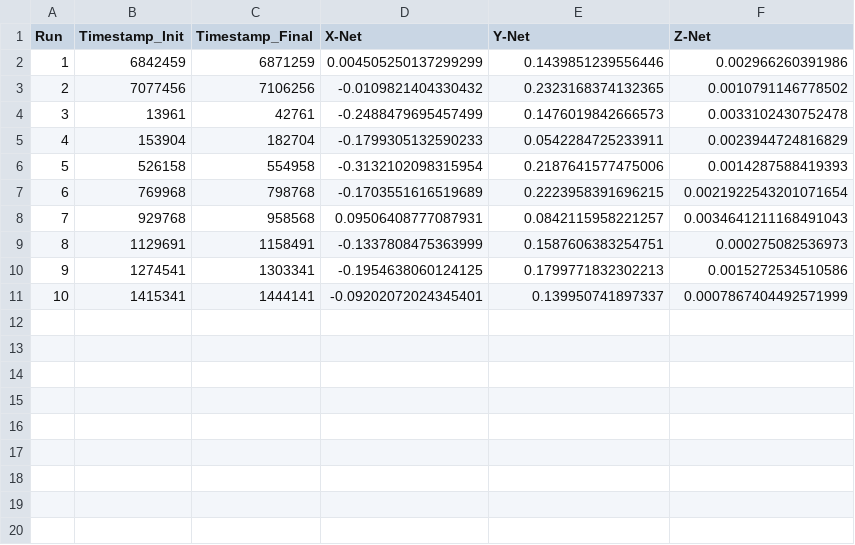
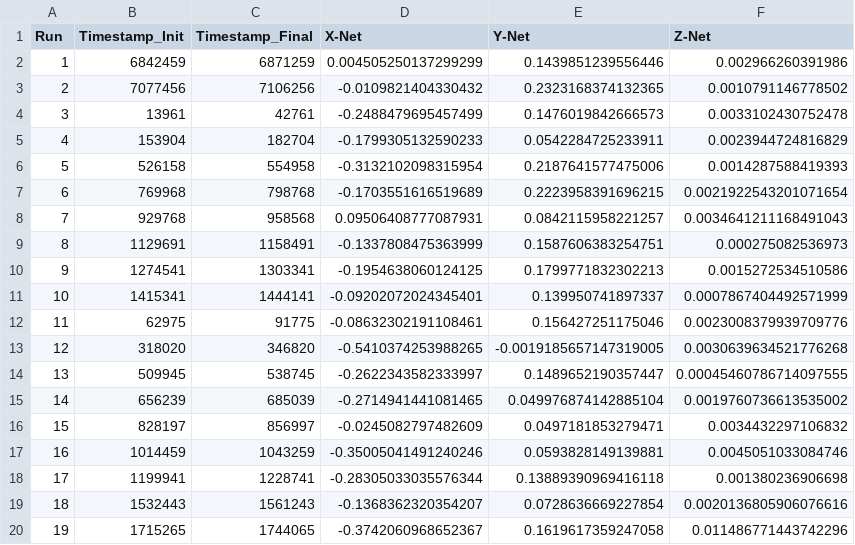
Before and after one commit to vihaanb-v/crazyflie-lib-python-code, a CSV file: examples/log_data/2.1+_flight/in_place_flight/net_drift_logger.csv, drawn as a sheet; the diff names each change by its address in the sheet, - before the commit and + after, or states it on an @@ line.

Commit message:
Edited grapher.py and added data to csv files.

```diff
--- a/examples/log_data/2.1+_flight/in_place_flight/net_drift_logger.csv
+++ b/examples/log_data/2.1+_flight/in_place_flight/net_drift_logger.csv
+row 12: 11 | 62975 | 91775 | -0.08632302191108461 | 0.156427251175046 | 0.0023008379939709776
+row 13: 12 | 318020 | 346820 | -0.5410374253988265 | -0.0019185657147319005 | 0.0030639634521776268
+row 14: 13 | 509945 | 538745 | -0.2622343582333997 | 0.1489652190357447 | 0.00045460786714097555
+row 15: 14 | 656239 | 685039 | -0.2714941441081465 | 0.049976874142885104 | 0.0019760736613535002
+row 16: 15 | 828197 | 856997 | -0.0245082797482609 | 0.0497181853279471 | 0.0034432297106832
+row 17: 16 | 1014459 | 1043259 | -0.35005041491240246 | 0.0593828149139881 | 0.0045051033084746
+row 18: 17 | 1199941 | 1228741 | -0.28305033035576344 | 0.13889390969416118 | 0.001380236906698
+row 19: 18 | 1532443 | 1561243 | -0.1368362320354207 | 0.0728636669227854 | 0.0020136805906076616
+row 20: 19 | 1715265 | 1744065 | -0.3742060968652367 | 0.1619617359247058 | 0.011486771443742296
```
Also changed, not shown: 3 other files.
